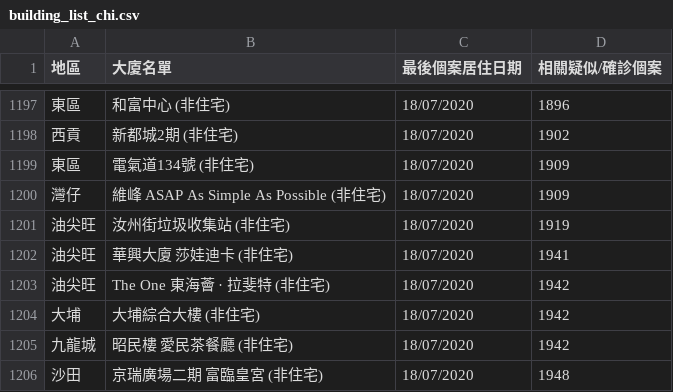
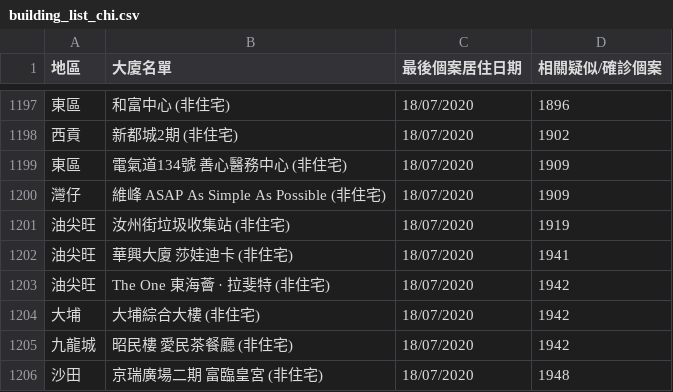
Before and after one commit to covid-hk/covid-hk.github.io, a CSV file: building_list_chi.csv, drawn as a sheet; only a part is shown, gaps mark what is left out.

```diff
--- a/building_list_chi.csv
+++ b/building_list_chi.csv
@@ -1198,3 +1198,3 @@
 西貢,新都城2期 (非住宅),18/07/2020,1902
-東區,電氣道134號 (非住宅),18/07/2020,1909
+東區,電氣道134號 善心醫務中心 (非住宅),18/07/2020,1909
 灣仔,維峰 ASAP As Simple As Possible  (非住宅),18/07/2020,1909
```
Also changed, not shown: building_list_eng.csv, 2 other files.
